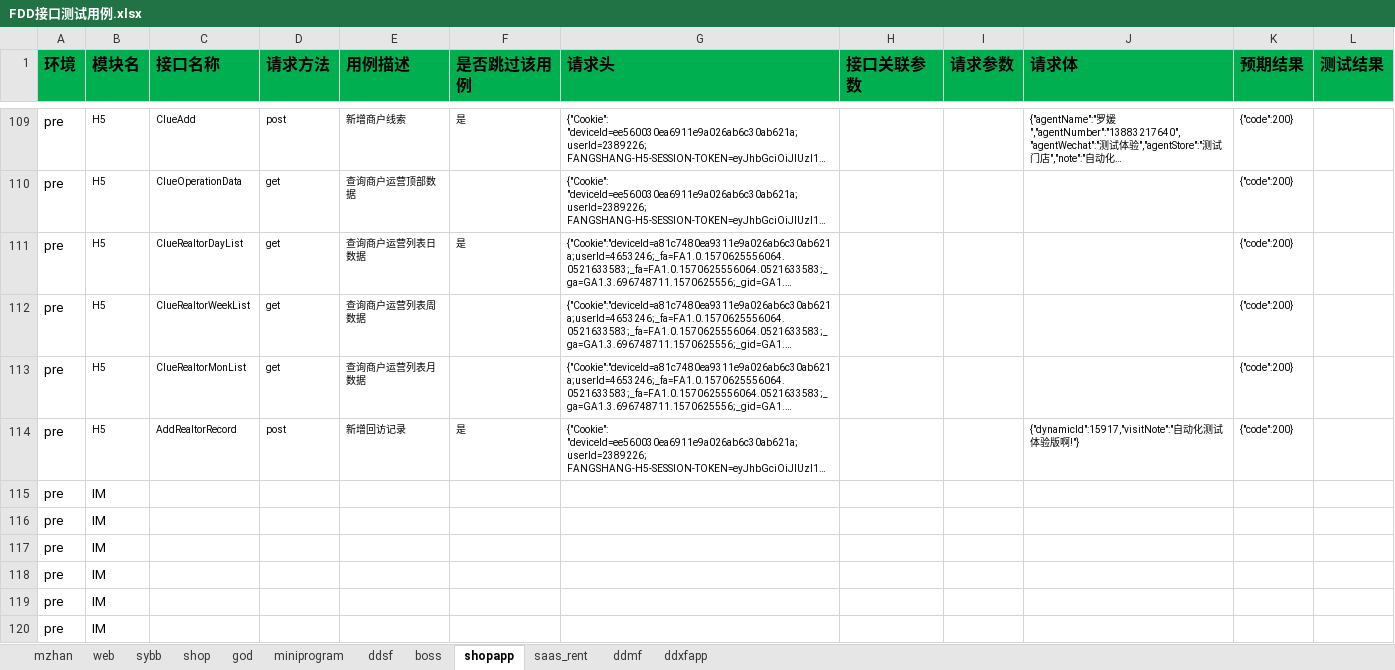
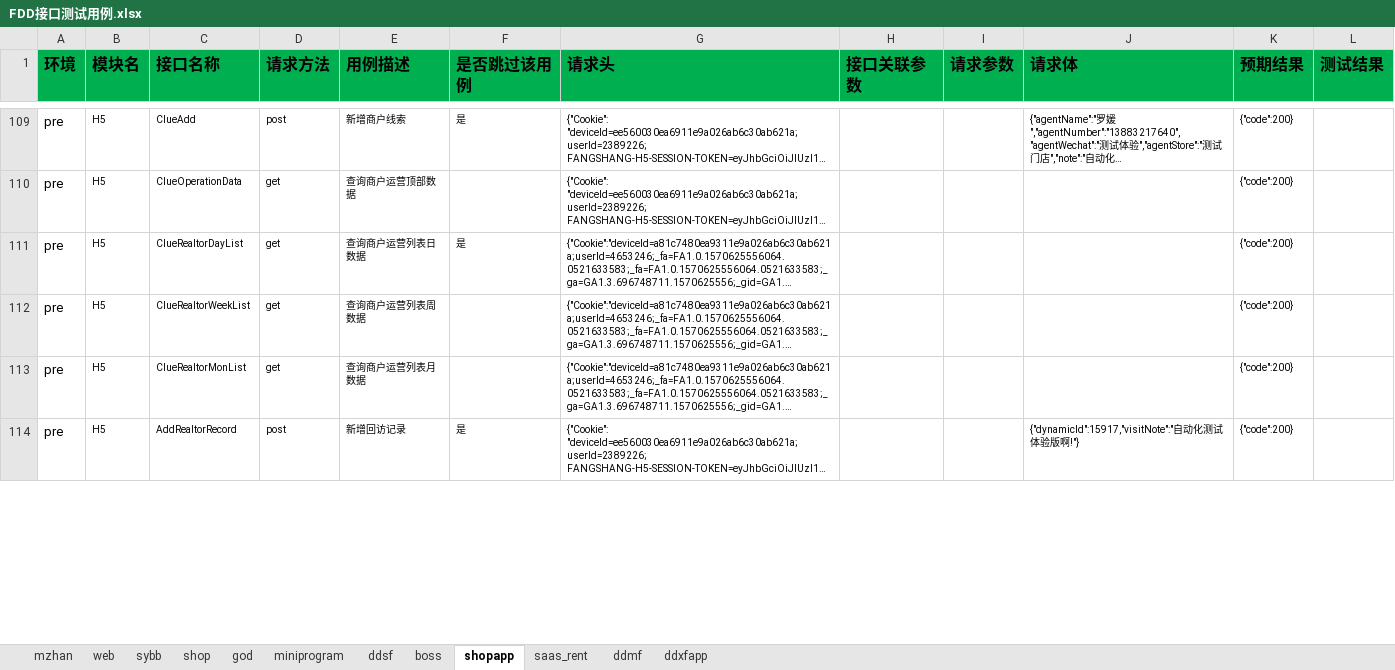
Before and after one commit to zhangdalao/Online-Inspection-New, an Excel workbook: data/FDD接口测试用例.xlsx, sheet shopapp, drawn as a sheet; only a part is shown, gaps mark what is left out; long unchanged cells end in …; values as stored, in another font and other column widths than the file's, no borders; removed rows and columns are numbered as before the commit, all else as after; the diff covers the shown part only; the diff names each change by its address in the sheet, - before the commit and + after, or states it on an @@ line.

```diff
--- a/data/FDD接口测试用例.xlsx (sheet shopapp)
+++ b/data/FDD接口测试用例.xlsx (sheet shopapp)
-row 115: pre | IM
-row 116: pre | IM
-row 117: pre | IM
-row 118: pre | IM
-row 119: pre | IM
-row 120: pre | IM
```
Also changed, not shown: 14 added rows and 1 removed row elsewhere in this sheet, 6 other files.
